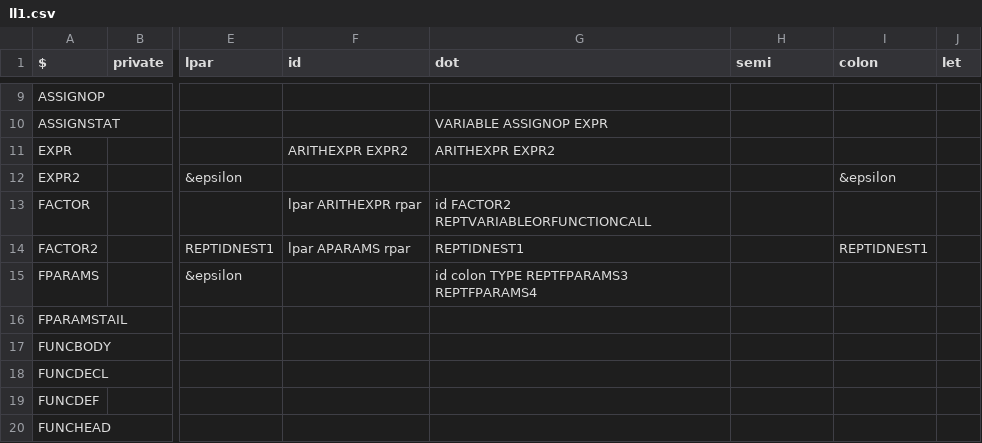
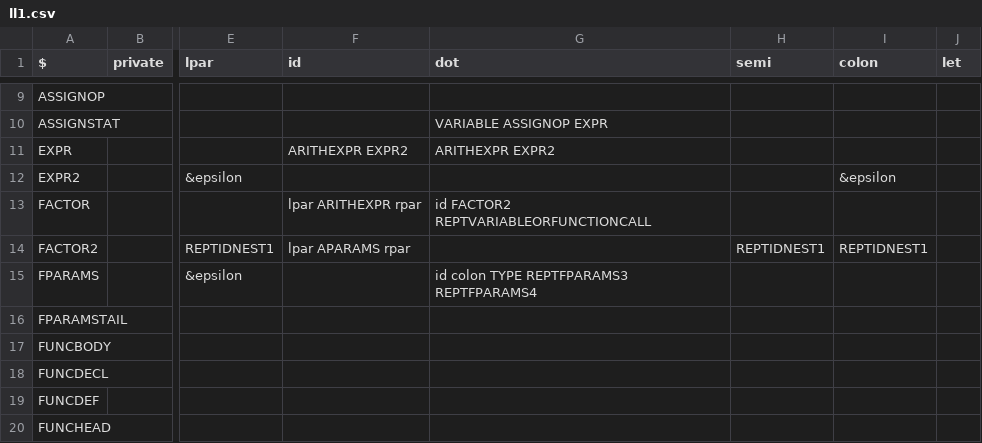
Before and after one commit to williamfedele/OP55NO1, a CSV file: src/parser/grammar/ll1.csv, drawn as a sheet; only a part is shown, gaps mark what is left out; the diff covers the shown part only; the diff names each change by its address in the sheet, - before the commit and + after, or states it on an @@ line.

```diff
--- a/src/parser/grammar/ll1.csv
+++ b/src/parser/grammar/ll1.csv
-G14 (dot): REPTIDNEST1
+G14 (dot): (empty)
-H14 (semi): (empty)
+H14 (semi): REPTIDNEST1
```
Also changed, not shown: 6 added rows, 3 removed rows and 17 edited cells elsewhere in this file, src/parser/grammar/ll1first.csv, 5 other files.
